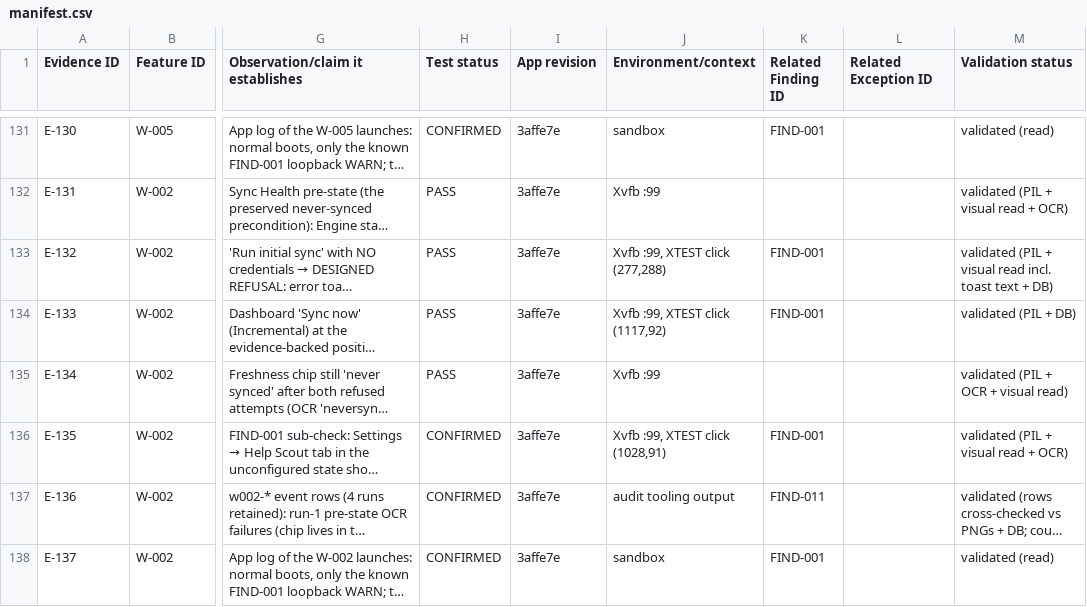
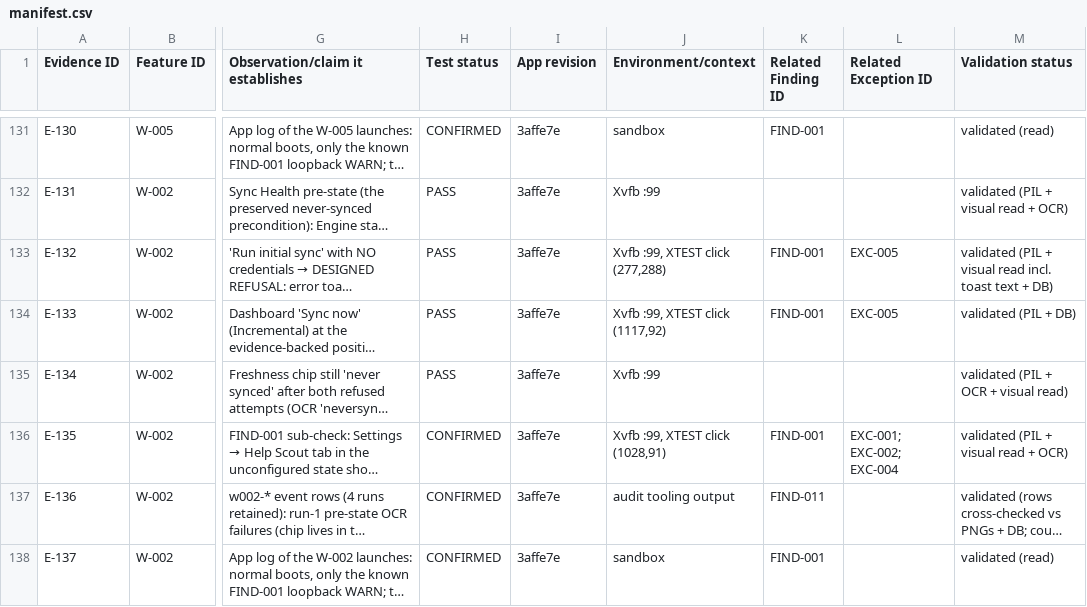
Before and after one commit to kimpearce888/SupportOS-Plus, a CSV file: repo-audit-2026-10-24/evidence/manifest.csv, drawn as a sheet; only a part is shown, gaps mark what is left out; long unchanged cells end in …; the diff names each change by its address in the sheet, - before the commit and + after, or states it on an @@ line.

Commit message:
audit: checkpoint 11 — FIND-001 closing decision executed: evidence/exceptions.csv created per instruction 03 §4 (5 × E2, one per affected step): EXC-001 W-001-S003 OAuth authorize redirect, EXC-002 W-001-S004 callback/provider hot-swap, EXC-003 W-001-S005 webhook persist+drain (signed event cannot be forged — HMAC secret app-internal), EXC-004 W-001-S002 configured-state listener-health message (only the unconfigured state is reachable, E-135), EXC-005 W-002-S004 sync happy-path branch (executed branch = DESIGNED refusal, E-132); every blocker established by an executed attempt or impossibility inspection, never speculation; all Blocked, accepted-as-justified; W-001 steps enumerated S001..S005 in WORKFLOW-COVERAGE (row → BLOCKED external); manifest exception links set (E-135→EXC-001/002/004, E-132/E-133→EXC-005); FIND-001 stays CONFIRMED/Medium; next: QA-004/005 edge tests → formal QA ledger

```diff
--- a/repo-audit-2026-10-24/evidence/manifest.csv
+++ b/repo-audit-2026-10-24/evidence/manifest.csv
-L133:L134 (Related Exception ID): (empty)
+L133:L134 (Related Exception ID): EXC-005
-L136 (Related Exception ID): (empty)
+L136 (Related Exception ID): EXC-001; EXC-002; EXC-004
```
Also changed, not shown: 7 other files.
